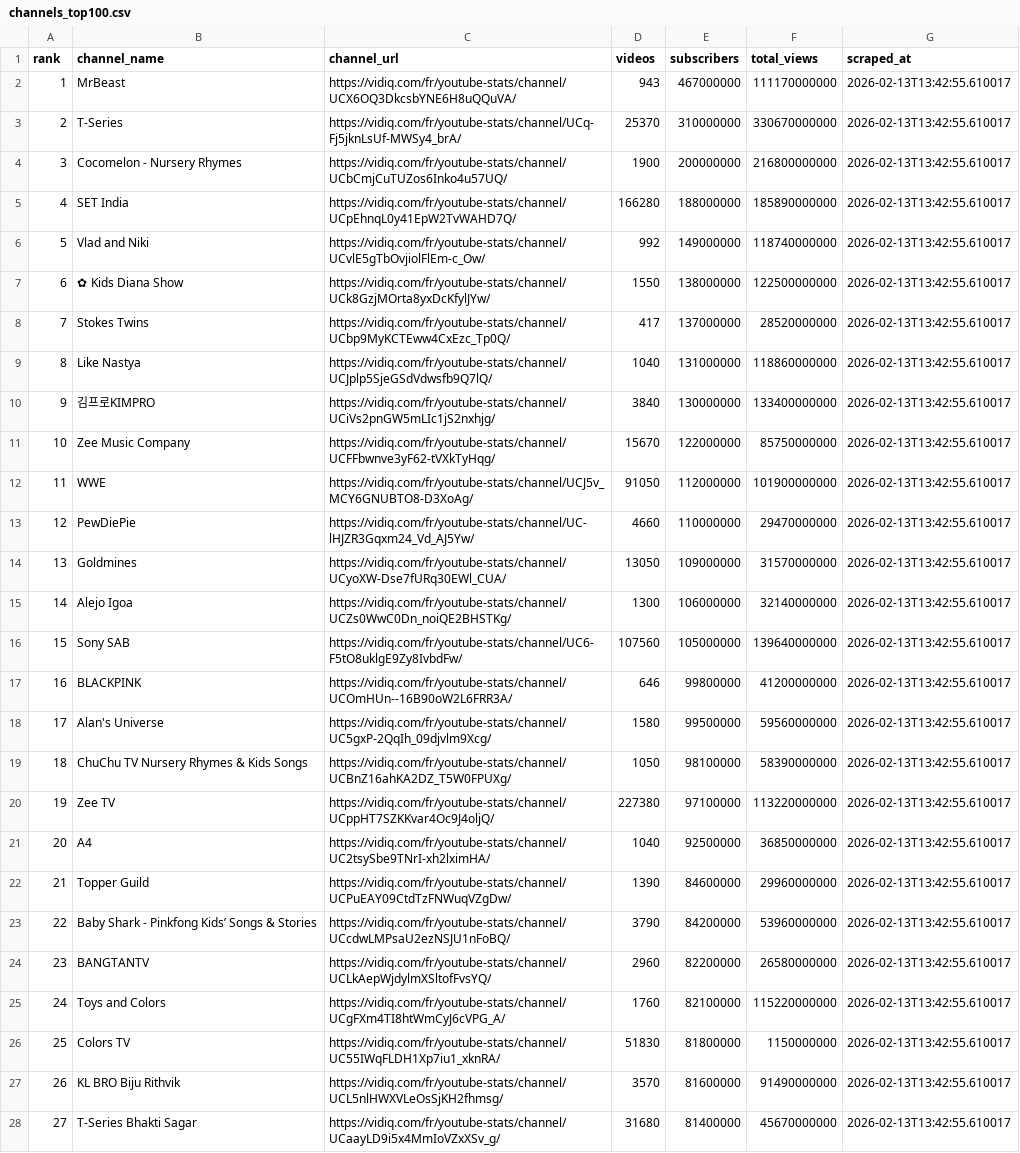
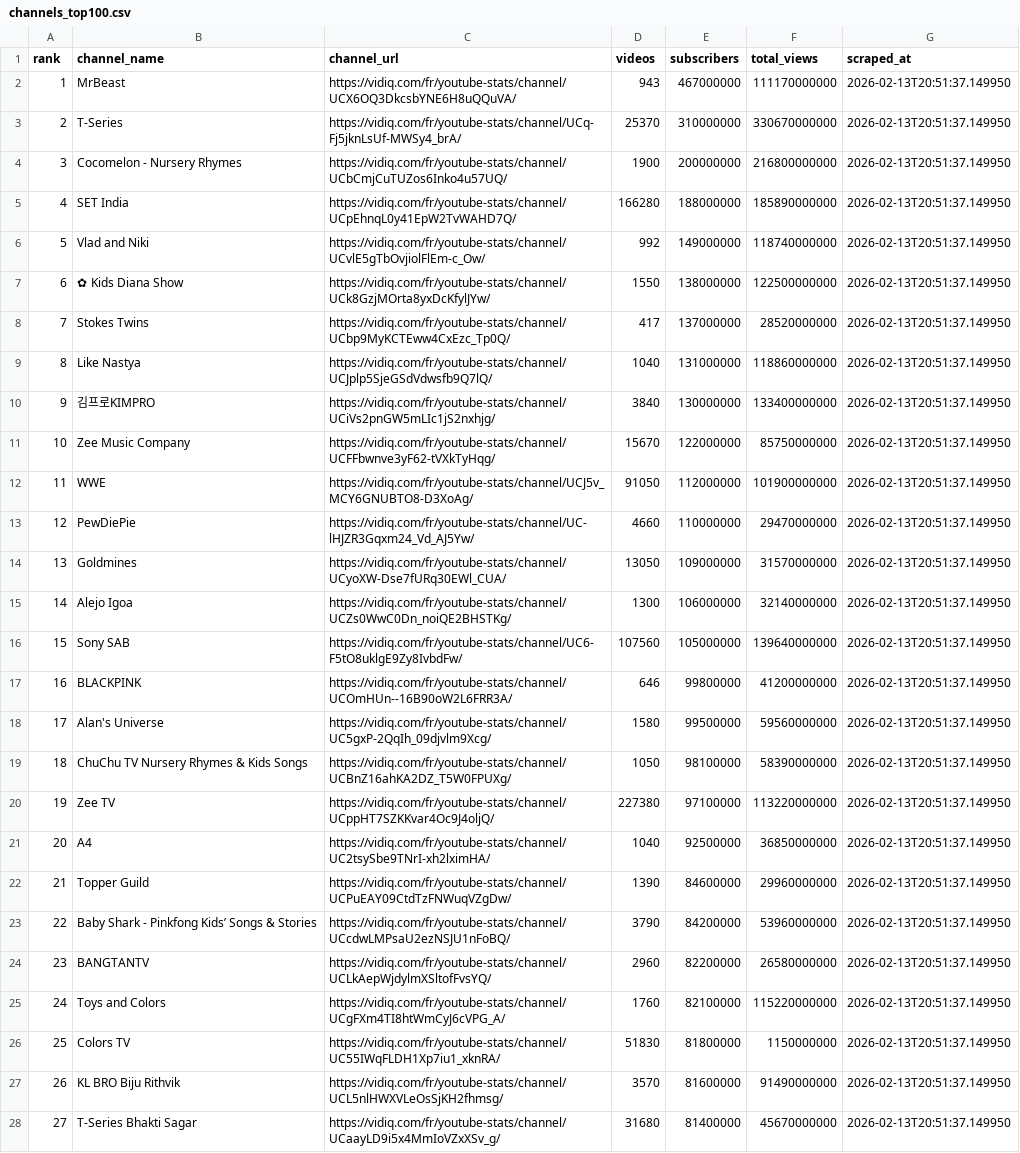
Before and after one commit to marieb240/DataEngineer_Project, a CSV file: data/raw/channels_top100.csv, drawn as a sheet; only a part is shown; the diff covers the shown part only; the diff names each change by its address in the sheet, - before the commit and + after, or states it on an @@ line.

```diff
--- a/data/raw/channels_top100.csv
+++ b/data/raw/channels_top100.csv
-G2:G28 (scraped_at): 2026-02-13T13:42:55.610017
+G2:G28 (scraped_at): 2026-02-13T20:51:37.149950
```
Also changed, not shown: 73 edited cells elsewhere in this file, data/enriched/channels_enriched.csv, 15 other files.
